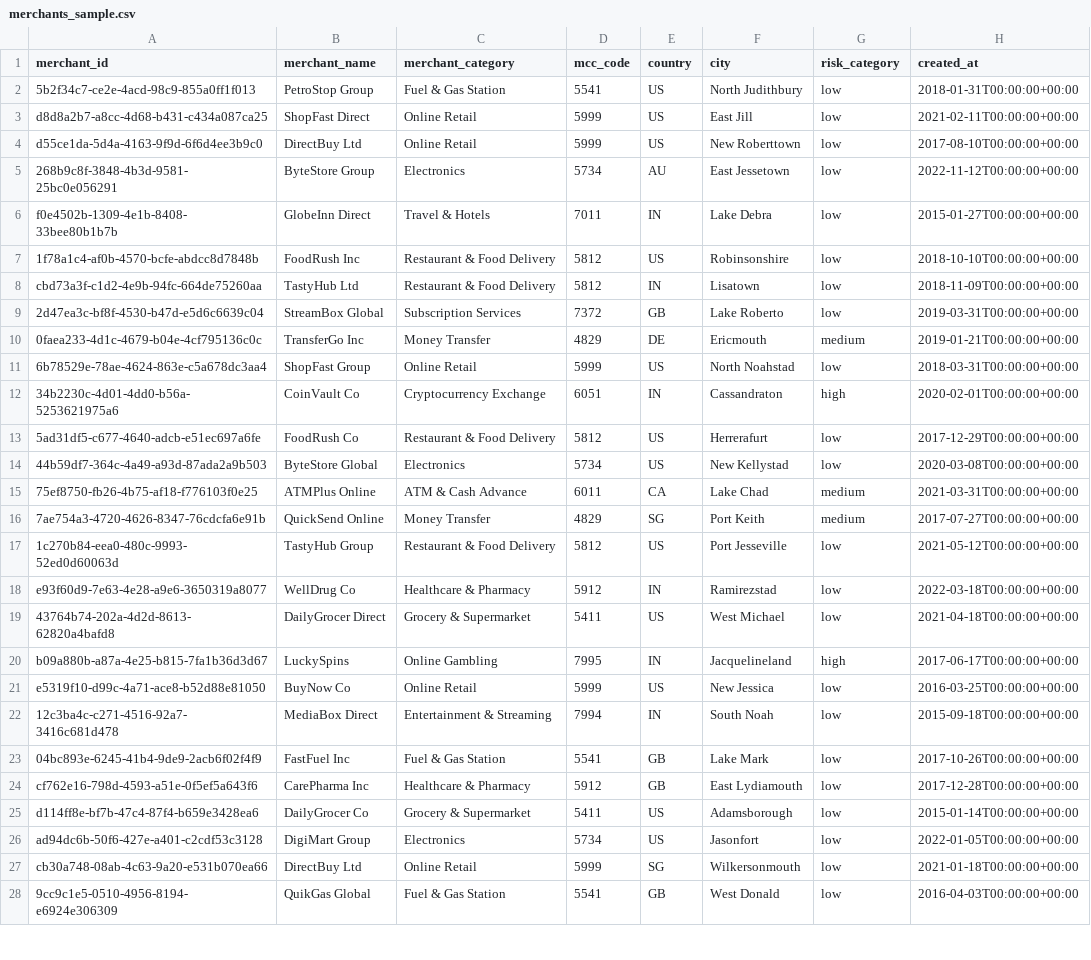
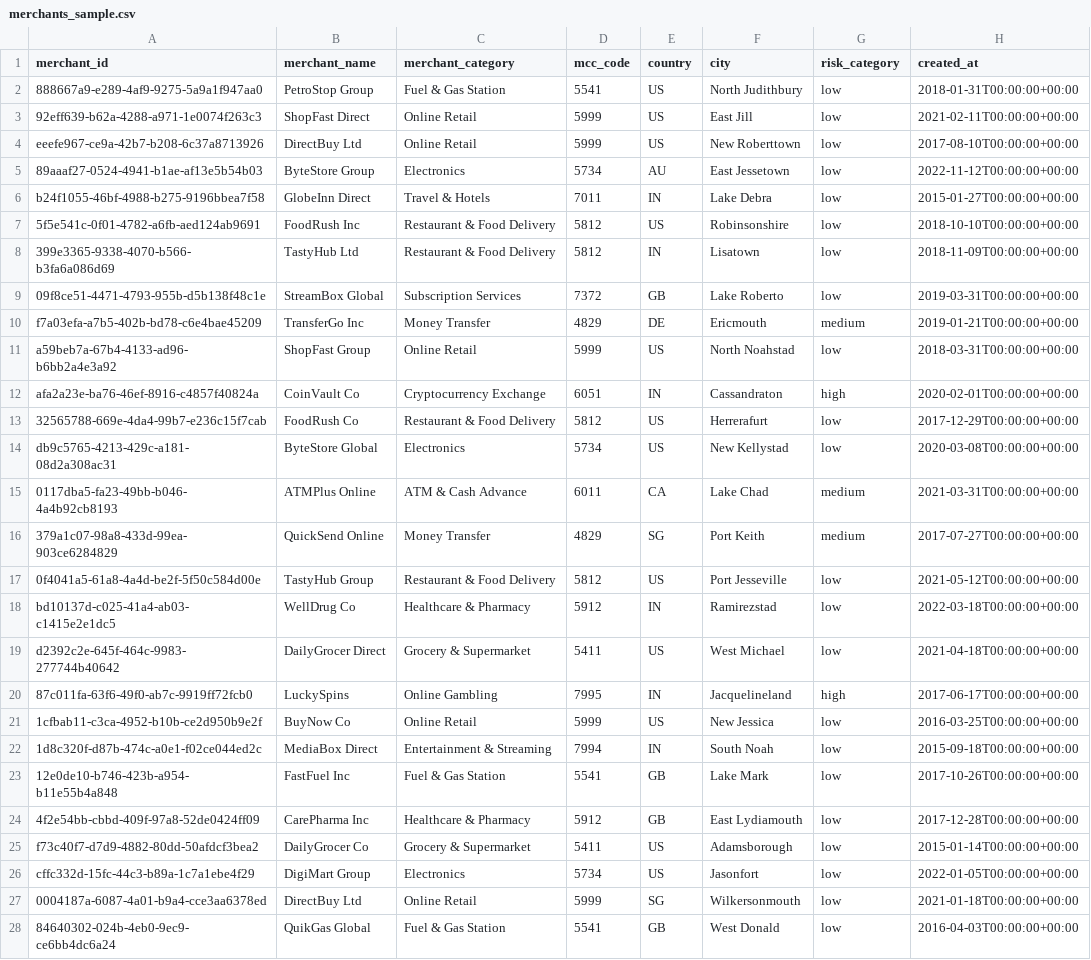
Before and after one commit to iamdpsingh/Project-4-Financial-Risk-Fraud-Detection-Data-Platform, a CSV file: data/sample/merchants_sample.csv, drawn as a sheet; only a part is shown; the diff covers the shown part only; the diff names each change by its address in the sheet, - before the commit and + after, or states it on an @@ line.

```diff
--- a/data/sample/merchants_sample.csv
+++ b/data/sample/merchants_sample.csv
-A2 (merchant_id): 5b2f34c7-ce2e-4acd-98c9-855a0ff1f013
+A2 (merchant_id): 888667a9-e289-4af9-9275-5a9a1f947aa0
-A3 (merchant_id): d8d8a2b7-a8cc-4d68-b431-c434a087ca25
+A3 (merchant_id): 92eff639-b62a-4288-a971-1e0074f263c3
-A4 (merchant_id): d55ce1da-5d4a-4163-9f9d-6f6d4ee3b9c0
+A4 (merchant_id): eeefe967-ce9a-42b7-b208-6c37a8713926
-A5 (merchant_id): 268b9c8f-3848-4b3d-9581-25bc0e056291
+A5 (merchant_id): 89aaaf27-0524-4941-b1ae-af13e5b54b03
-A6 (merchant_id): f0e4502b-1309-4e1b-8408-33bee80b1b7b
+A6 (merchant_id): b24f1055-46bf-4988-b275-9196bbea7f58
-A7 (merchant_id): 1f78a1c4-af0b-4570-bcfe-abdcc8d7848b
+A7 (merchant_id): 5f5e541c-0f01-4782-a6fb-aed124ab9691
-A8 (merchant_id): cbd73a3f-c1d2-4e9b-94fc-664de75260aa
+A8 (merchant_id): 399e3365-9338-4070-b566-b3fa6a086d69
-A9 (merchant_id): 2d47ea3c-bf8f-4530-b47d-e5d6c6639c04
+A9 (merchant_id): 09f8ce51-4471-4793-955b-d5b138f48c1e
-A10 (merchant_id): 0faea233-4d1c-4679-b04e-4cf795136c0c
+A10 (merchant_id): f7a03efa-a7b5-402b-bd78-c6e4bae45209
-A11 (merchant_id): 6b78529e-78ae-4624-863e-c5a678dc3aa4
+A11 (merchant_id): a59beb7a-67b4-4133-ad96-b6bb2a4e3a92
-A12 (merchant_id): 34b2230c-4d01-4dd0-b56a-5253621975a6
+A12 (merchant_id): afa2a23e-ba76-46ef-8916-c4857f40824a
-A13 (merchant_id): 5ad31df5-c677-4640-adcb-e51ec697a6fe
+A13 (merchant_id): 32565788-669e-4da4-99b7-e236c15f7cab
-A14 (merchant_id): 44b59df7-364c-4a49-a93d-87ada2a9b503
+A14 (merchant_id): db9c5765-4213-429c-a181-08d2a308ac31
-A15 (merchant_id): 75ef8750-fb26-4b75-af18-f776103f0e25
+A15 (merchant_id): 0117dba5-fa23-49bb-b046-4a4b92cb8193
-A16 (merchant_id): 7ae754a3-4720-4626-8347-76cdcfa6e91b
+A16 (merchant_id): 379a1c07-98a8-433d-99ea-903ce6284829
-A17 (merchant_id): 1c270b84-eea0-480c-9993-52ed0d60063d
+A17 (merchant_id): 0f4041a5-61a8-4a4d-be2f-5f50c584d00e
-A18 (merchant_id): e93f60d9-7e63-4e28-a9e6-3650319a8077
+A18 (merchant_id): bd10137d-c025-41a4-ab03-c1415e2e1dc5
-A19 (merchant_id): 43764b74-202a-4d2d-8613-62820a4bafd8
+A19 (merchant_id): d2392c2e-645f-464c-9983-277744b40642
-A20 (merchant_id): b09a880b-a87a-4e25-b815-7fa1b36d3d67
+A20 (merchant_id): 87c011fa-63f6-49f0-ab7c-9919ff72fcb0
-A21 (merchant_id): e5319f10-d99c-4a71-ace8-b52d88e81050
+A21 (merchant_id): 1cfbab11-c3ca-4952-b10b-ce2d950b9e2f
-A22 (merchant_id): 12c3ba4c-c271-4516-92a7-3416c681d478
+A22 (merchant_id): 1d8c320f-d87b-474c-a0e1-f02ce044ed2c
-A23 (merchant_id): 04bc893e-6245-41b4-9de9-2acb6f02f4f9
+A23 (merchant_id): 12e0de10-b746-423b-a954-b11e55b4a848
-A24 (merchant_id): cf762e16-798d-4593-a51e-0f5ef5a643f6
+A24 (merchant_id): 4f2e54bb-cbbd-409f-97a8-52de0424ff09
-A25 (merchant_id): d114ff8e-bf7b-47c4-87f4-b659e3428ea6
+A25 (merchant_id): f73c40f7-d7d9-4882-80dd-50afdcf3bea2
-A26 (merchant_id): ad94dc6b-50f6-427e-a401-c2cdf53c3128
+A26 (merchant_id): cffc332d-15fc-44c3-b89a-1c7a1ebe4f29
-A27 (merchant_id): cb30a748-08ab-4c63-9a20-e531b070ea66
+A27 (merchant_id): 0004187a-6087-4a01-b9a4-cce3aa6378ed
-A28 (merchant_id): 9cc9c1e5-0510-4956-8194-e6924e306309
+A28 (merchant_id): 84640302-024b-4eb0-9ec9-ce6bb4dc6a24
```
Also changed, not shown: 73 edited cells elsewhere in this file, data/sample/accounts_sample.csv, data/sample/devices_sample.csv, 40 other files.
